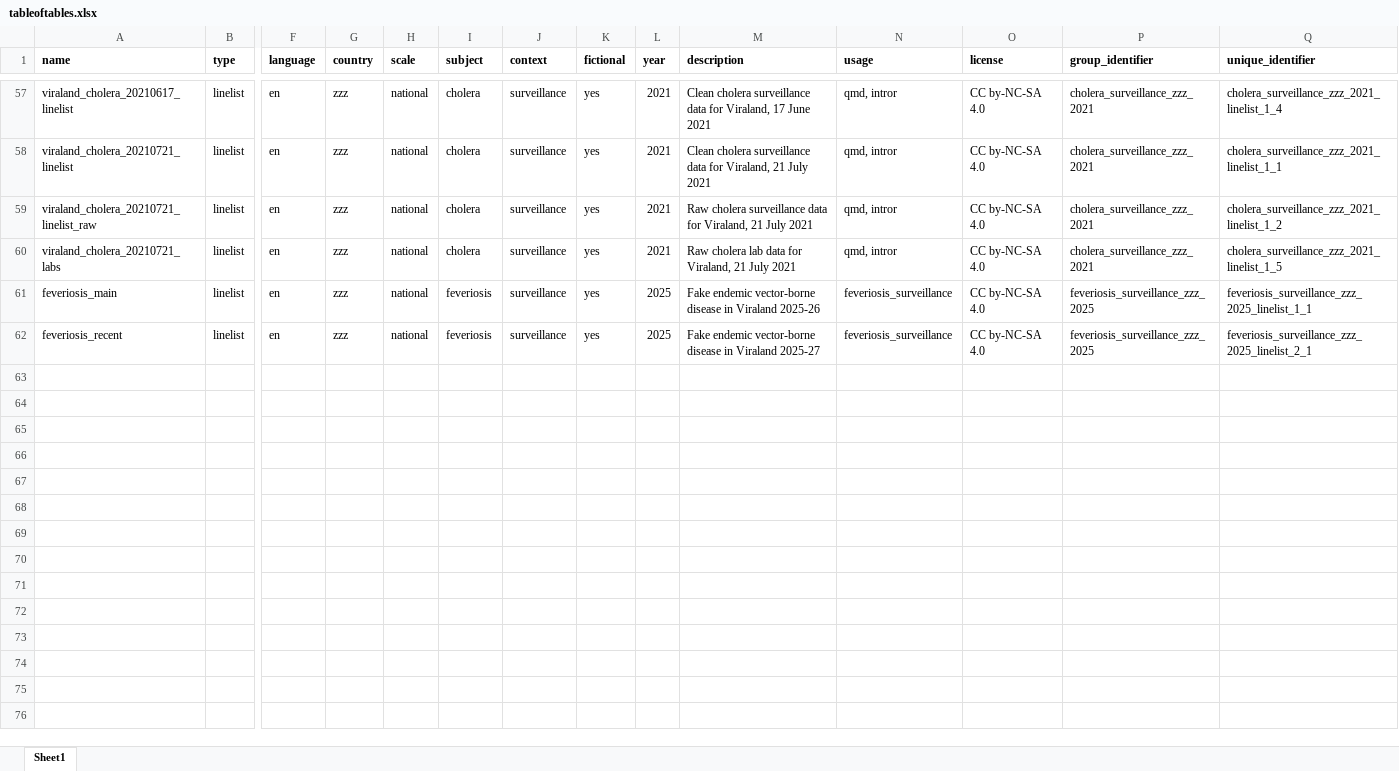
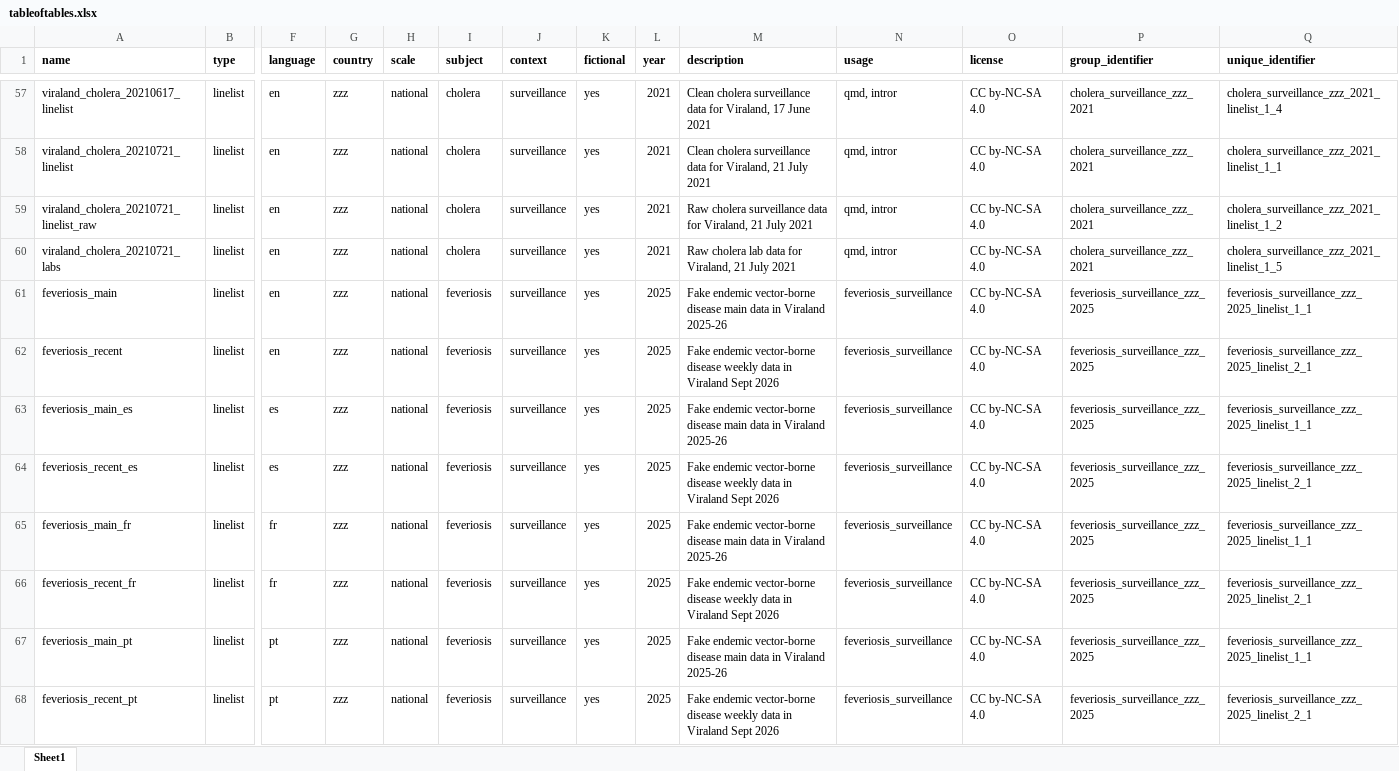
Before and after one commit to appliedepi/appliedepidata, an Excel workbook: inst/extdata/tableoftables.xlsx, sheet Sheet1, drawn as a sheet; only a part is shown, gaps mark what is left out; values as stored, in another font and other column widths than the file's, no borders; conditional formats not drawn; rows hold the shown columns only; the diff names each change by its address in the sheet, - before the commit and + after, or states it on an @@ line.

Commit message:
Added translated datasets
Added translated datasets (pt, fr, es) of feveriosis case study

```diff
--- a/inst/extdata/tableoftables.xlsx (sheet Sheet1)
+++ b/inst/extdata/tableoftables.xlsx (sheet Sheet1)
-M61 (description): …vector-borne disease in Viraland…
+M61 (description): …vector-borne disease main data in Viraland…
-M62 (description): …vector-borne disease in Viraland 2025-27
+M62 (description): …vector-borne disease weekly data in Viraland Sept 2026
+row 63: feveriosis_main_es | linelist | es | zzz | national | feveriosis | surveillance | yes | 2025 | Fake endemic vector-borne disease main data in Viraland 2025-26 | feveriosis_surveillance | CC by-NC-SA 4.0 | feveriosis_surveillance_zzz_2025 | feveriosis_surveillance_zzz_2025_linelist_1_1
+row 64: feveriosis_recent_es | linelist | es | zzz | national | feveriosis | surveillance | yes | 2025 | Fake endemic vector-borne disease weekly data in Viraland Sept 2026 | feveriosis_surveillance | CC by-NC-SA 4.0 | feveriosis_surveillance_zzz_2025 | feveriosis_surveillance_zzz_2025_linelist_2_1
+row 65: feveriosis_main_fr | linelist | fr | zzz | national | feveriosis | surveillance | yes | 2025 | Fake endemic vector-borne disease main data in Viraland 2025-26 | feveriosis_surveillance | CC by-NC-SA 4.0 | feveriosis_surveillance_zzz_2025 | feveriosis_surveillance_zzz_2025_linelist_1_1
+row 66: feveriosis_recent_fr | linelist | fr | zzz | national | feveriosis | surveillance | yes | 2025 | Fake endemic vector-borne disease weekly data in Viraland Sept 2026 | feveriosis_surveillance | CC by-NC-SA 4.0 | feveriosis_surveillance_zzz_2025 | feveriosis_surveillance_zzz_2025_linelist_2_1
+row 67: feveriosis_main_pt | linelist | pt | zzz | national | feveriosis | surveillance | yes | 2025 | Fake endemic vector-borne disease main data in Viraland 2025-26 | feveriosis_surveillance | CC by-NC-SA 4.0 | feveriosis_surveillance_zzz_2025 | feveriosis_surveillance_zzz_2025_linelist_1_1
+row 68: feveriosis_recent_pt | linelist | pt | zzz | national | feveriosis | surveillance | yes | 2025 | Fake endemic vector-borne disease weekly data in Viraland Sept 2026 | feveriosis_surveillance | CC by-NC-SA 4.0 | feveriosis_surveillance_zzz_2025 | feveriosis_surveillance_zzz_2025_linelist_2_1
```
Also changed, not shown: 26 other files.
